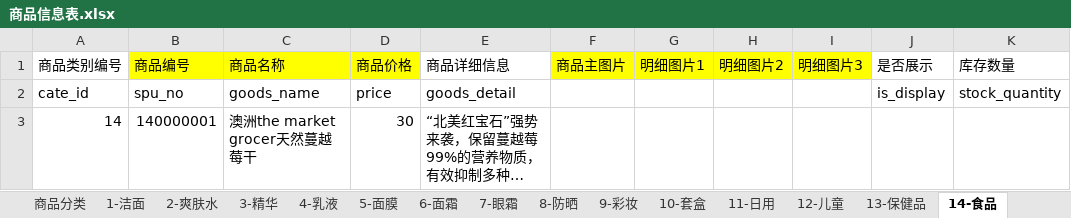
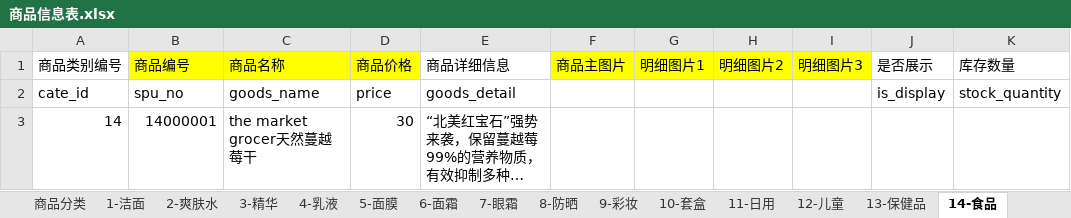
Before and after one commit to titiyufeng/mywxweb, an Excel workbook: 商品信息表.xlsx, sheet 14-食品, drawn as a sheet; only a part is shown; long unchanged cells end in …; values as stored, in another font and other column widths than the file's, no borders; the diff names each change by its address in the sheet, - before the commit and + after, or states it on an @@ line.

```diff
--- a/商品信息表.xlsx (sheet 14-食品)
+++ b/商品信息表.xlsx (sheet 14-食品)
-B3: 140000001
+B3: 14000001
-C3: 澳洲the market grocer天然蔓越莓干
+C3: the market grocer天然蔓越莓干
```
Also changed, not shown: sheet 9-彩妆, sheet 10-套盒, sheet 5-面膜, sheet 4-乳液, sheet 3-精华, sheet 1-洁面, 2 more sheets, 10 other files.
